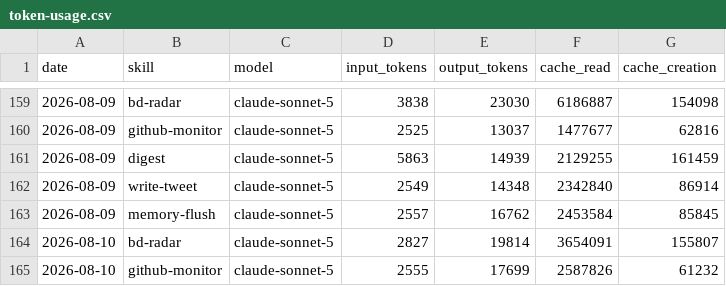
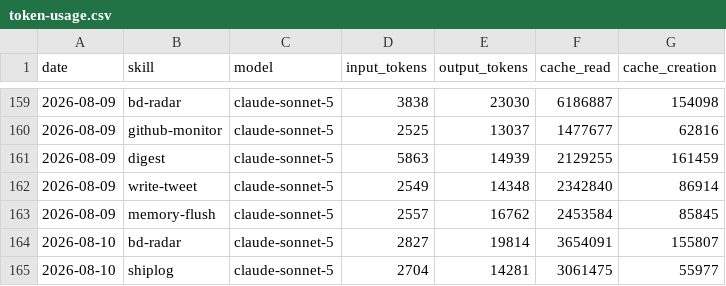
Before and after one commit to nigelon11/verdikta-worker, a CSV file: memory/token-usage.csv, drawn as a sheet; only a part is shown, gaps mark what is left out.

Commit message:
chore(shiplog): auto-commit 2026-08-10

```diff
--- a/memory/token-usage.csv
+++ b/memory/token-usage.csv
@@ -164,2 +164,2 @@ date,skill,model,input_tokens,output_tokens,cache_read,cache_creation
 2026-08-10,bd-radar,claude-sonnet-5,2827,19814,3654091,155807
-2026-08-10,github-monitor,claude-sonnet-5,2555,17699,2587826,61232
+2026-08-10,shiplog,claude-sonnet-5,2704,14281,3061475,55977
```
Also changed, not shown: 7 other files.
